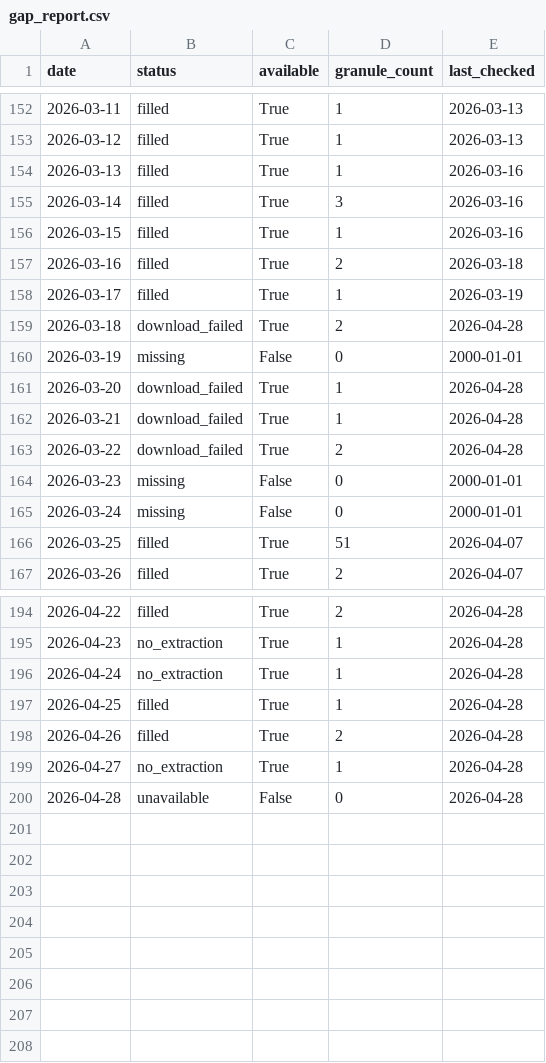
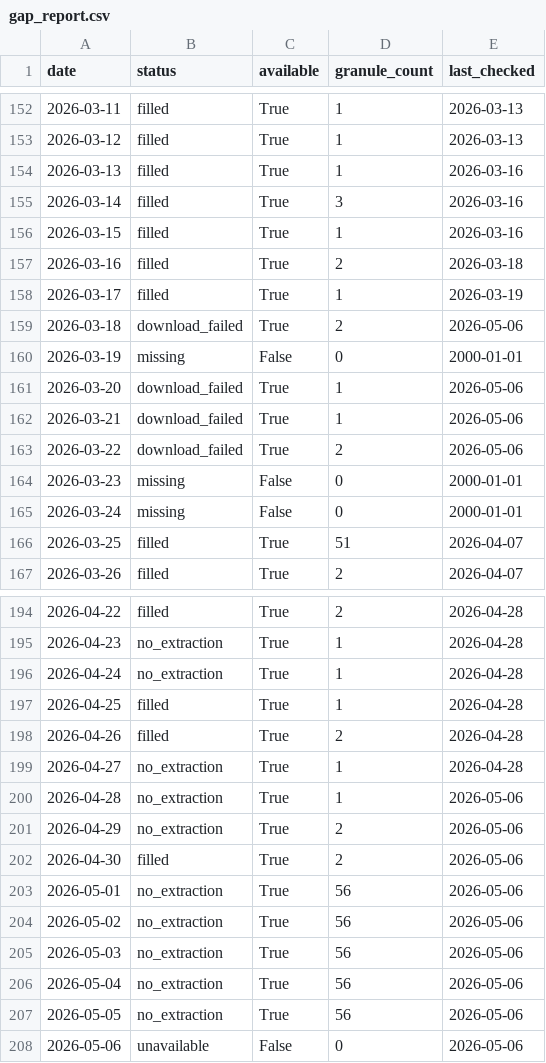
Before and after one commit to Varshani-UWA/chl-plotly, a CSV file: gap_report.csv, drawn as a sheet; only a part is shown, gaps mark what is left out.

Commit message:
Auto-update chlorophyll data: 2026-05-06

```diff
--- a/gap_report.csv
+++ b/gap_report.csv
@@ -158,7 +158,7 @@ date,status,available,granule_count,last_checked
 2026-03-17,filled,True,1,2026-03-19
-2026-03-18,download_failed,True,2,2026-04-28
+2026-03-18,download_failed,True,2,2026-05-06
 2026-03-19,missing,False,0,2000-01-01
-2026-03-20,download_failed,True,1,2026-04-28
-2026-03-21,download_failed,True,1,2026-04-28
-2026-03-22,download_failed,True,2,2026-04-28
+2026-03-20,download_failed,True,1,2026-05-06
+2026-03-21,download_failed,True,1,2026-05-06
+2026-03-22,download_failed,True,2,2026-05-06
 2026-03-23,missing,False,0,2000-01-01
@@ -199,2 +199,10 @@ date,status,available,granule_count,last_checked
 2026-04-27,no_extraction,True,1,2026-04-28
-2026-04-28,unavailable,False,0,2026-04-28
+2026-04-28,no_extraction,True,1,2026-05-06
+2026-04-29,no_extraction,True,2,2026-05-06
+2026-04-30,filled,True,2,2026-05-06
+2026-05-01,no_extraction,True,56,2026-05-06
+2026-05-02,no_extraction,True,56,2026-05-06
+2026-05-03,no_extraction,True,56,2026-05-06
+2026-05-04,no_extraction,True,56,2026-05-06
+2026-05-05,no_extraction,True,56,2026-05-06
+2026-05-06,unavailable,False,0,2026-05-06
```
Also changed, not shown: chl_timeseries_mullaloo.csv, chl_timeseries_psdp.csv, 4 other files.
